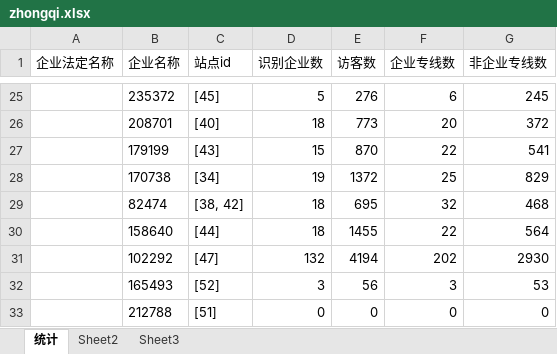
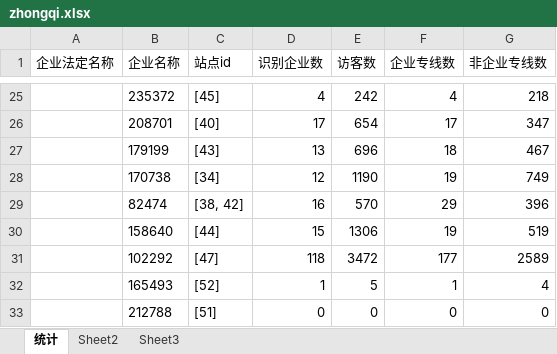
Before and after one commit to Mengyanhong/beifen, an Excel workbook: Visitors_identify/zhongqicount/zhongqi.xlsx, sheet 统计, drawn as a sheet; only a part is shown, gaps mark what is left out; values as stored, in another font and other column widths than the file's, no borders; the diff covers the shown part only; the diff names each change by its address in the sheet, - before the commit and + after, or states it on an @@ line.

```diff
--- a/Visitors_identify/zhongqicount/zhongqi.xlsx (sheet 统计)
+++ b/Visitors_identify/zhongqicount/zhongqi.xlsx (sheet 统计)
-D25 (识别企业数): 5
+D25 (识别企业数): 4
-E25 (访客数): 276
+E25 (访客数): 242
-F25 (企业专线数): 6
+F25 (企业专线数): 4
-G25 (非企业专线数): 245
+G25 (非企业专线数): 218
-D26 (识别企业数): 18
+D26 (识别企业数): 17
-E26 (访客数): 773
+E26 (访客数): 654
-F26 (企业专线数): 20
+F26 (企业专线数): 17
-G26 (非企业专线数): 372
+G26 (非企业专线数): 347
-D27 (识别企业数): 15
+D27 (识别企业数): 13
-E27 (访客数): 870
+E27 (访客数): 696
-F27 (企业专线数): 22
+F27 (企业专线数): 18
-G27 (非企业专线数): 541
+G27 (非企业专线数): 467
-D28 (识别企业数): 19
+D28 (识别企业数): 12
-E28 (访客数): 1372
+E28 (访客数): 1190
-F28 (企业专线数): 25
+F28 (企业专线数): 19
-G28 (非企业专线数): 829
+G28 (非企业专线数): 749
-D29 (识别企业数): 18
+D29 (识别企业数): 16
-E29 (访客数): 695
+E29 (访客数): 570
-F29 (企业专线数): 32
+F29 (企业专线数): 29
-G29 (非企业专线数): 468
+G29 (非企业专线数): 396
-D30 (识别企业数): 18
+D30 (识别企业数): 15
-E30 (访客数): 1455
+E30 (访客数): 1306
-F30 (企业专线数): 22
+F30 (企业专线数): 19
-G30 (非企业专线数): 564
+G30 (非企业专线数): 519
-D31 (识别企业数): 132
+D31 (识别企业数): 118
-E31 (访客数): 4194
+E31 (访客数): 3472
-F31 (企业专线数): 202
+F31 (企业专线数): 177
-G31 (非企业专线数): 2930
+G31 (非企业专线数): 2589
-D32 (识别企业数): 3
+D32 (识别企业数): 1
-E32 (访客数): 56
+E32 (访客数): 5
-F32 (企业专线数): 3
+F32 (企业专线数): 1
-G32 (非企业专线数): 53
+G32 (非企业专线数): 4
```
Also changed, not shown: 8 removed rows and 142 edited cells elsewhere in this sheet, 12 other files.
